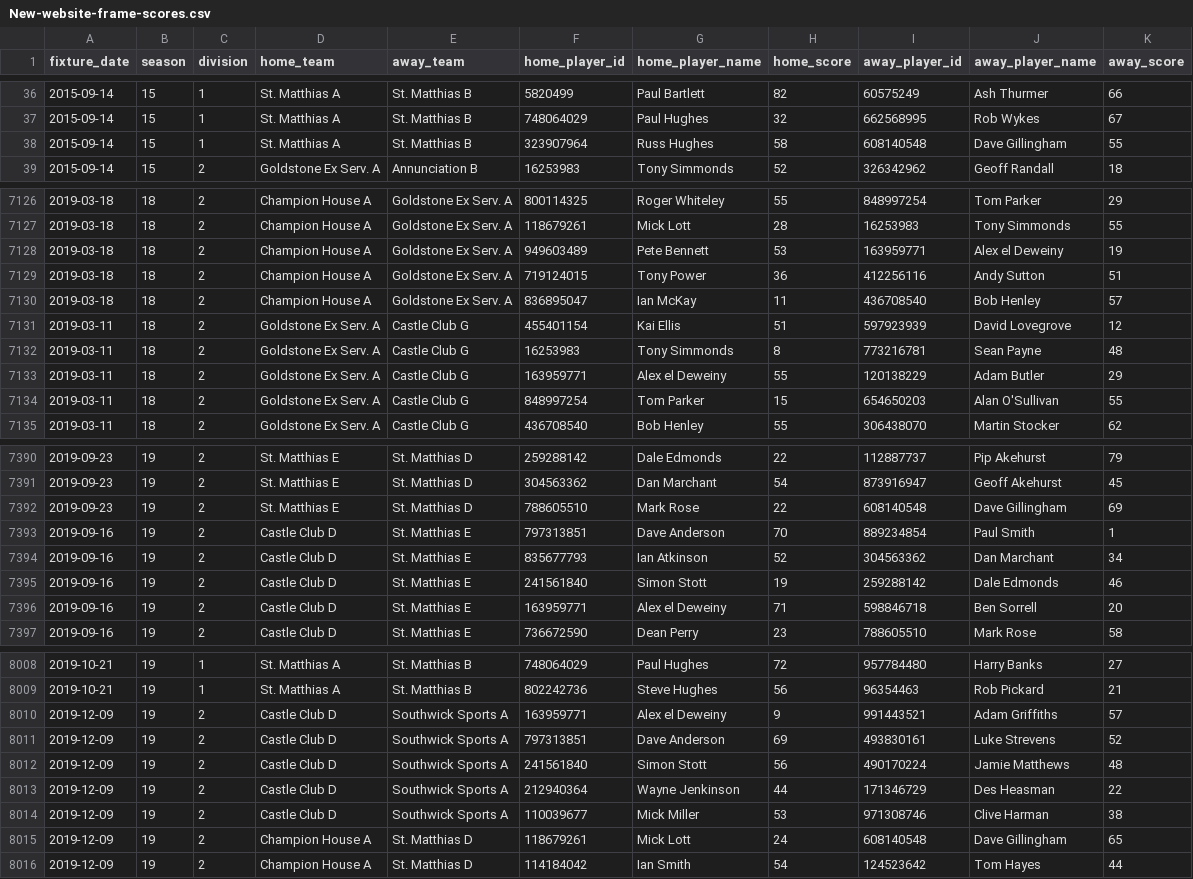
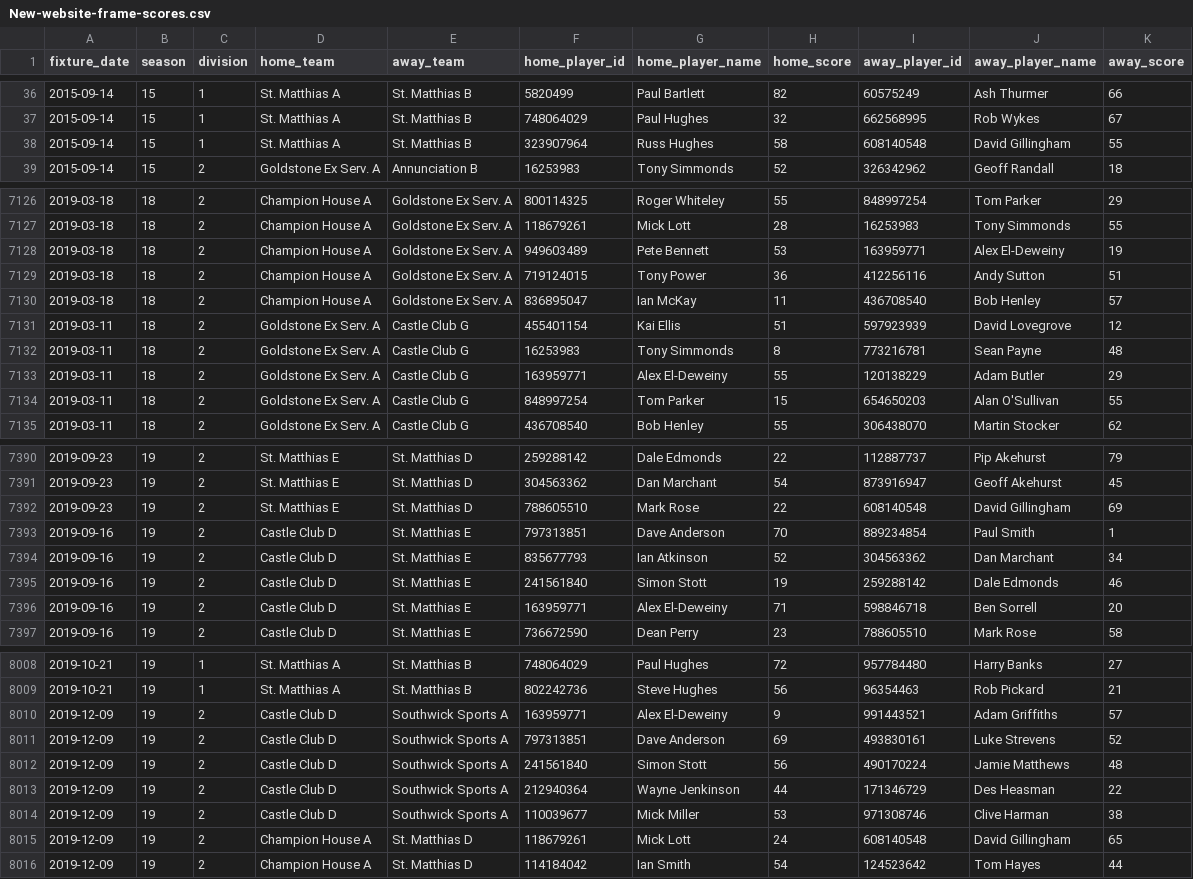
Before and after one commit to sheepworrier/bhdbsl, a CSV file: New-website-frame-scores.csv, drawn as a sheet; only a part is shown, gaps mark what is left out; the diff covers the shown part only.

Commit message:
Fix some recent name changes on new website

```diff
--- a/New-website-frame-scores.csv
+++ b/New-website-frame-scores.csv
@@ -37,3 +37,3 @@ fixture_date,season,division,home_team,away_team,home_player_id,home_player_name
 2015-09-14,15,1,St. Matthias A,St. Matthias B,748064029,Paul Hughes,32,662568995,Rob Wykes,67
-2015-09-14,15,1,St. Matthias A,St. Matthias B,323907964,Russ Hughes,58,608140548,Dave Gillingham,55
+2015-09-14,15,1,St. Matthias A,St. Matthias B,323907964,Russ Hughes,58,608140548,David Gillingham,55
 2015-09-14,15,2,Goldstone Ex Serv. A,Annunciation B,16253983,Tony Simmonds,52,326342962,Geoff Randall,18
@@ -7127,3 +7127,3 @@ fixture_date,season,division,home_team,away_team,home_player_id,home_player_name
 2019-03-18,18,2,Champion House  A,Goldstone Ex Serv. A,118679261,Mick Lott,28,16253983,Tony Simmonds,55
-2019-03-18,18,2,Champion House  A,Goldstone Ex Serv. A,949603489,Pete Bennett,53,163959771,Alex el Deweiny,19
+2019-03-18,18,2,Champion House  A,Goldstone Ex Serv. A,949603489,Pete Bennett,53,163959771,Alex El-Deweiny,19
 2019-03-18,18,2,Champion House  A,Goldstone Ex Serv. A,719124015,Tony Power,36,412256116,Andy Sutton,51
@@ -7132,3 +7132,3 @@ fixture_date,season,division,home_team,away_team,home_player_id,home_player_name
 2019-03-11,18,2,Goldstone Ex Serv. A,Castle Club G,16253983,Tony Simmonds,8,773216781,Sean Payne,48
-2019-03-11,18,2,Goldstone Ex Serv. A,Castle Club G,163959771,Alex el Deweiny,55,120138229,Adam Butler,29
+2019-03-11,18,2,Goldstone Ex Serv. A,Castle Club G,163959771,Alex El-Deweiny,55,120138229,Adam Butler,29
 2019-03-11,18,2,Goldstone Ex Serv. A,Castle Club G,848997254,Tom Parker,15,654650203,Alan O'Sullivan,55
@@ -7391,3 +7391,3 @@ fixture_date,season,division,home_team,away_team,home_player_id,home_player_name
 2019-09-23,19,2,St. Matthias E,St. Matthias D,304563362,Dan Marchant,54,873916947,Geoff Akehurst,45
-2019-09-23,19,2,St. Matthias E,St. Matthias D,788605510,Mark Rose,22,608140548,Dave Gillingham,69
+2019-09-23,19,2,St. Matthias E,St. Matthias D,788605510,Mark Rose,22,608140548,David Gillingham,69
 2019-09-16,19,2,Castle Club  D,St. Matthias E,797313851,Dave Anderson,70,889234854,Paul Smith,1
@@ -7395,3 +7395,3 @@ fixture_date,season,division,home_team,away_team,home_player_id,home_player_name
 2019-09-16,19,2,Castle Club  D,St. Matthias E,241561840,Simon Stott,19,259288142,Dale Edmonds,46
-2019-09-16,19,2,Castle Club  D,St. Matthias E,163959771,Alex el Deweiny,71,598846718,Ben Sorrell,20
+2019-09-16,19,2,Castle Club  D,St. Matthias E,163959771,Alex El-Deweiny,71,598846718,Ben Sorrell,20
 2019-09-16,19,2,Castle Club  D,St. Matthias E,736672590,Dean Perry,23,788605510,Mark Rose,58
@@ -8009,3 +8009,3 @@ fixture_date,season,division,home_team,away_team,home_player_id,home_player_name
 2019-10-21,19,1,St. Matthias A,St. Matthias B,802242736,Steve Hughes,56,96354463,Rob Pickard,21
-2019-12-09,19,2,Castle Club  D,Southwick Sports  A,163959771,Alex el Deweiny,9,991443521,Adam Griffiths,57
+2019-12-09,19,2,Castle Club  D,Southwick Sports  A,163959771,Alex El-Deweiny,9,991443521,Adam Griffiths,57
 2019-12-09,19,2,Castle Club  D,Southwick Sports  A,797313851,Dave Anderson,69,493830161,Luke Strevens,52
@@ -8014,3 +8014,3 @@ fixture_date,season,division,home_team,away_team,home_player_id,home_player_name
 2019-12-09,19,2,Castle Club  D,Southwick Sports  A,110039677,Mick Miller,53,971308746,Clive Harman,38
-2019-12-09,19,2,Champion House  A,St. Matthias D,118679261,Mick Lott,24,608140548,Dave Gillingham,65
+2019-12-09,19,2,Champion House  A,St. Matthias D,118679261,Mick Lott,24,608140548,David Gillingham,65
 2019-12-09,19,2,Champion House  A,St. Matthias D,114184042,Ian Smith,54,124523642,Tom Hayes,44
```
Also changed, not shown: 109 edited cells elsewhere in this file, 1 other file.
